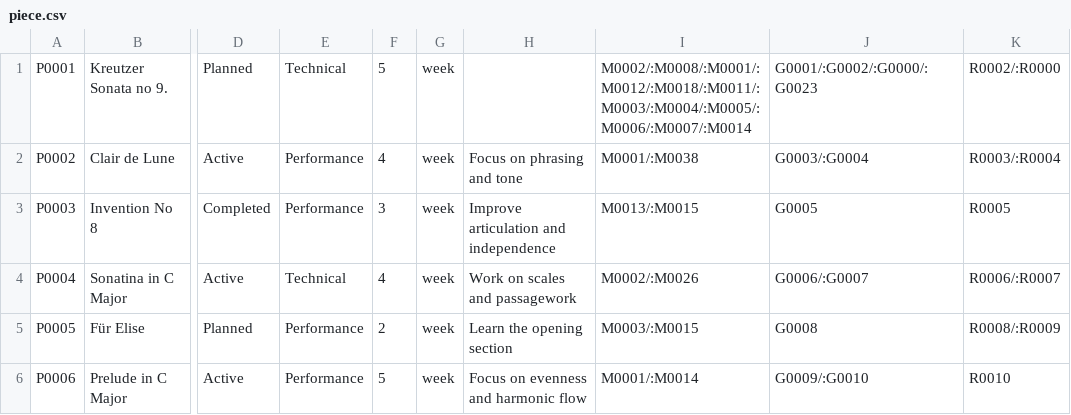
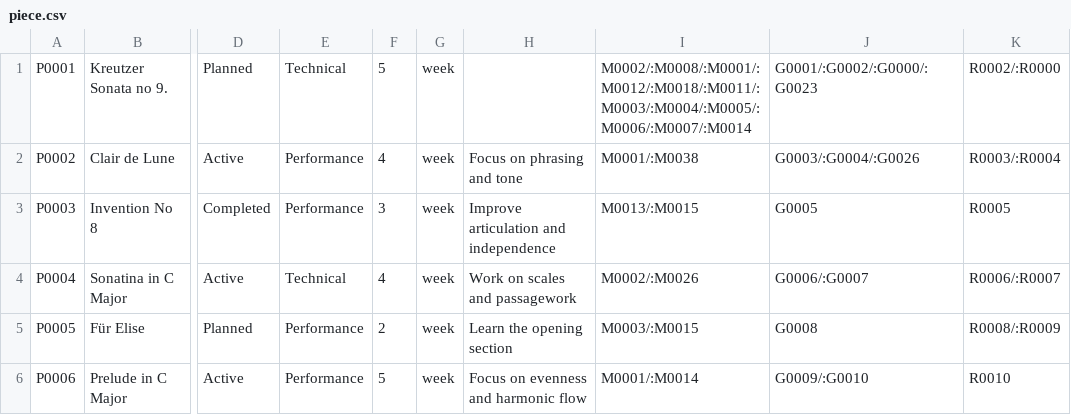
Before and after one commit to Minh-Bao-Tran/LisztedPianoTracker, a CSV file: storage-files/piece.csv, drawn as a sheet; only a part is shown, gaps mark what is left out; the diff names each change by its address in the sheet, - before the commit and + after, or states it on an @@ line.

```diff
--- a/storage-files/piece.csv
+++ b/storage-files/piece.csv
-J2: G0003/:G0004
+J2: G0003/:G0004/:G0026
```
Also changed, not shown: storage-files/goal.csv, 9 other files.
